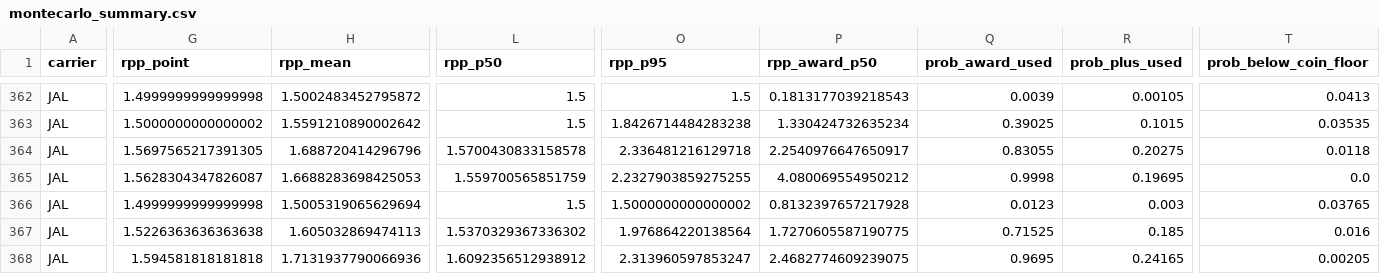
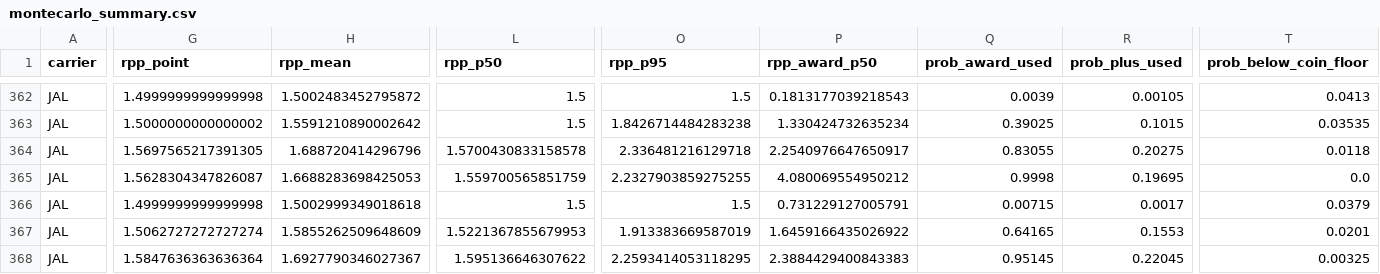
Before and after one commit to maruimike/forCLAUDE, a CSV file: output/tables/montecarlo_summary.csv, drawn as a sheet; only a part is shown, gaps mark what is left out; the diff covers the shown part only; the diff names each change by its address in the sheet, - before the commit and + after, or states it on an @@ line.

```diff
--- a/output/tables/montecarlo_summary.csv
+++ b/output/tables/montecarlo_summary.csv
-H366 (rpp_mean): 1.5005319065629694
+H366 (rpp_mean): 1.5002999349018618
-O366 (rpp_p95): 1.5000000000000002
+O366 (rpp_p95): 1.5
-P366 (rpp_award_p50): 0.8132397657217928
+P366 (rpp_award_p50): 0.731229127005791
-Q366 (prob_award_used): 0.0123
+Q366 (prob_award_used): 0.00715
-R366 (prob_plus_used): 0.003
+R366 (prob_plus_used): 0.0017
-T366 (prob_below_coin_floor): 0.03765
+T366 (prob_below_coin_floor): 0.0379
-G367 (rpp_point): 1.5226363636363638
+G367 (rpp_point): 1.5062727272727274
-H367 (rpp_mean): 1.605032869474113
+H367 (rpp_mean): 1.5855262509648609
-L367 (rpp_p50): 1.5370329367336302
+L367 (rpp_p50): 1.5221367855679953
-O367 (rpp_p95): 1.976864220138564
+O367 (rpp_p95): 1.913383669587019
-P367 (rpp_award_p50): 1.7270605587190775
+P367 (rpp_award_p50): 1.6459166435026922
-Q367 (prob_award_used): 0.71525
+Q367 (prob_award_used): 0.64165
-R367 (prob_plus_used): 0.185
+R367 (prob_plus_used): 0.1553
-T367 (prob_below_coin_floor): 0.016
+T367 (prob_below_coin_floor): 0.0201
-G368 (rpp_point): 1.594581818181818
+G368 (rpp_point): 1.5847636363636364
-H368 (rpp_mean): 1.7131937790066936
+H368 (rpp_mean): 1.6927790346027367
-L368 (rpp_p50): 1.6092356512938912
+L368 (rpp_p50): 1.595136646307622
-O368 (rpp_p95): 2.313960597853247
+O368 (rpp_p95): 2.2593414053118295
-P368 (rpp_award_p50): 2.4682774609239075
+P368 (rpp_award_p50): 2.3884429400843383
-Q368 (prob_award_used): 0.9695
+Q368 (prob_award_used): 0.95145
-R368 (prob_plus_used): 0.24165
+R368 (prob_plus_used): 0.22045
-T368 (prob_below_coin_floor): 0.00205
+T368 (prob_below_coin_floor): 0.00325
```
Also changed, not shown: 53 edited cells elsewhere in this file, data/params/award_cash_costs.csv, output/tables/montecarlo_pooled_by_case.csv, 22 other files.
